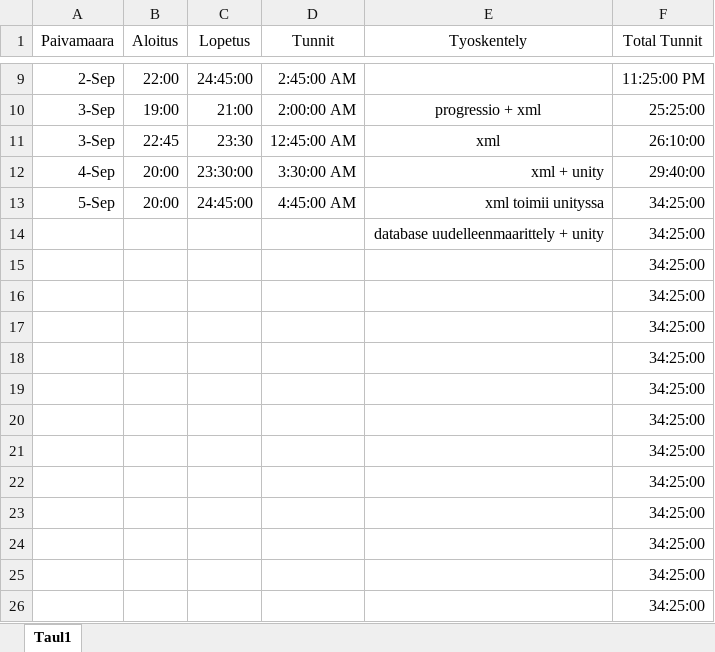
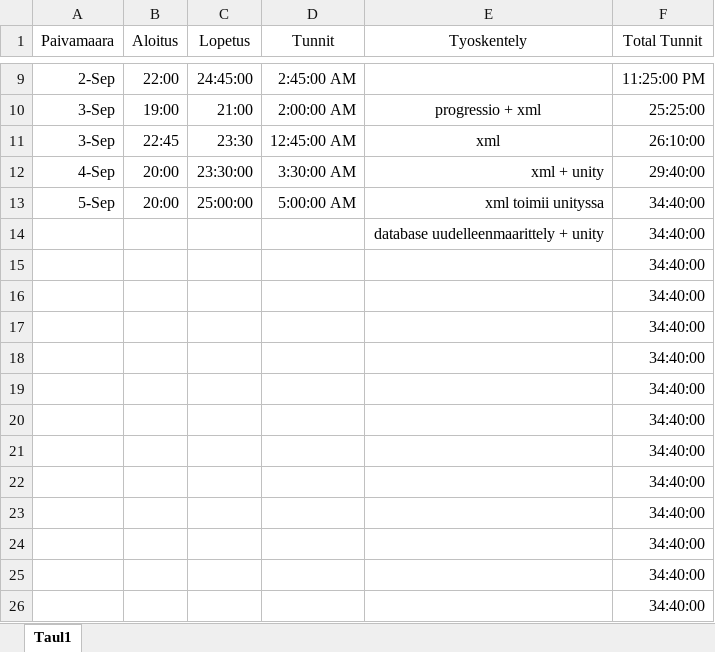
Before and after one commit to Ardenth/Ohjelmointyo_Tietotekniikka, an Excel workbook: aikataulutus/Tyotunnit.xlsx, sheet Taul1, drawn as a sheet; only a part is shown, gaps mark what is left out; values as stored, in another font and other column widths than the file's, no borders; the diff names each change by its address in the sheet, - before the commit and + after, or states it on an @@ line.

Commit message:
Update Tyotunnit.xlsx
lisasuunnittelua 15min

```diff
--- a/aikataulutus/Tyotunnit.xlsx (sheet Taul1)
+++ b/aikataulutus/Tyotunnit.xlsx (sheet Taul1)
-C13 (Lopetus): 24:45:00
+C13 (Lopetus): 25:00:00
-D13 (Tunnit): 4:45:00 AM
+D13 (Tunnit): 5:00:00 AM
-F13:F26 (Total Tunnit): 34:25:00
+F13:F26 (Total Tunnit): 34:40:00
```
